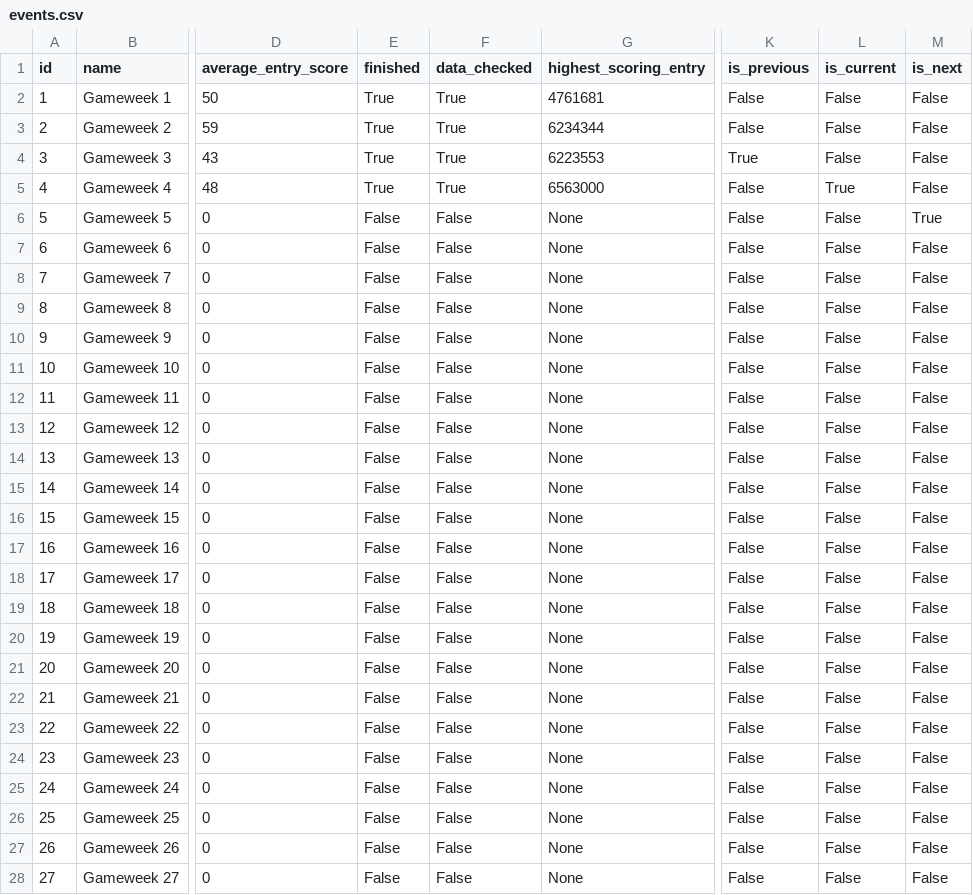
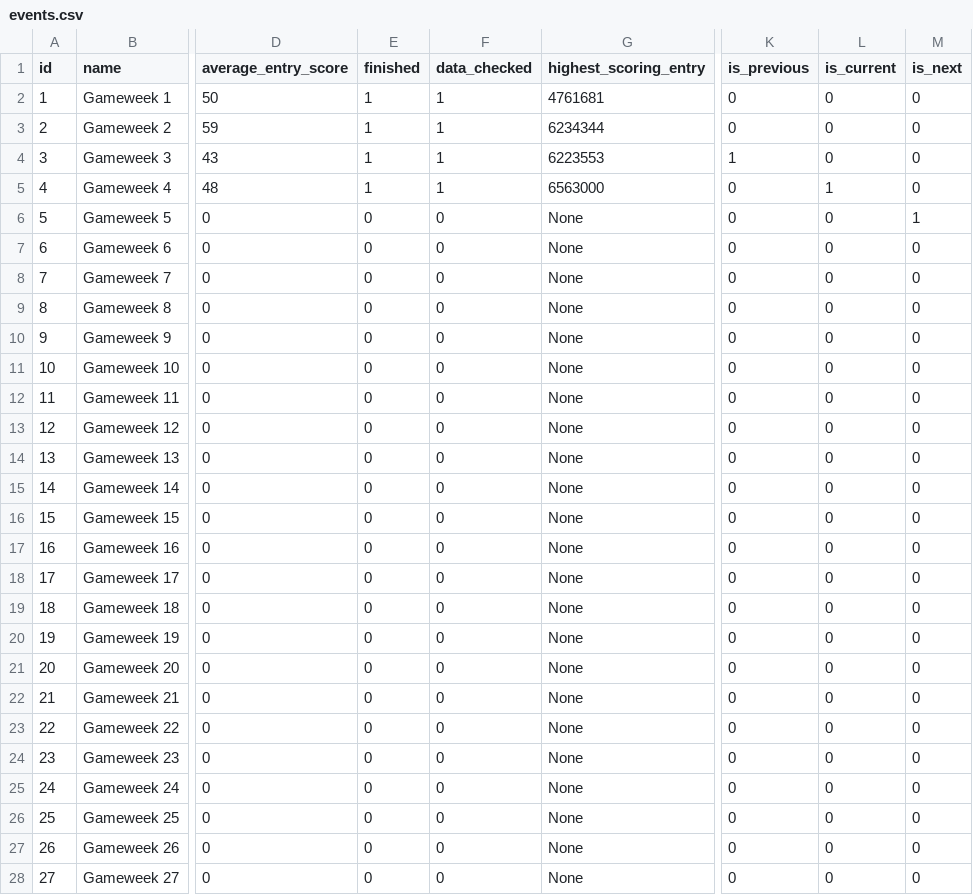
Before and after one commit to alihaidar2/EPL-Fantasy, a CSV file: csv_files/events.csv, drawn as a sheet; only a part is shown, gaps mark what is left out; the diff covers the shown part only; the diff names each change by its address in the sheet, - before the commit and + after, or states it on an @@ line.

```diff
--- a/csv_files/events.csv
+++ b/csv_files/events.csv
-E2:E5 (finished): True
+E2:E5 (finished): 1
-F2:F5 (data_checked): True
+F2:F5 (data_checked): 1
-K2:K3 (is_previous): False
+K2:K3 (is_previous): 0
-L2:L4 (is_current): False
+L2:L4 (is_current): 0
-M2:M5 (is_next): False
+M2:M5 (is_next): 0
-K4 (is_previous): True
+K4 (is_previous): 1
-K5:K28 (is_previous): False
+K5:K28 (is_previous): 0
-L5 (is_current): True
+L5 (is_current): 1
-E6:E28 (finished): False
+E6:E28 (finished): 0
-F6:F28 (data_checked): False
+F6:F28 (data_checked): 0
-L6:L28 (is_current): False
+L6:L28 (is_current): 0
-M6 (is_next): True
+M6 (is_next): 1
-M7:M28 (is_next): False
+M7:M28 (is_next): 0
```
Also changed, not shown: 55 edited cells elsewhere in this file, csv_files/elements.csv, csv_files/game_settings.csv, 4 other files.
